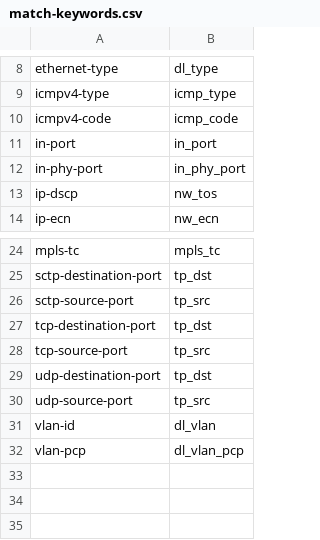
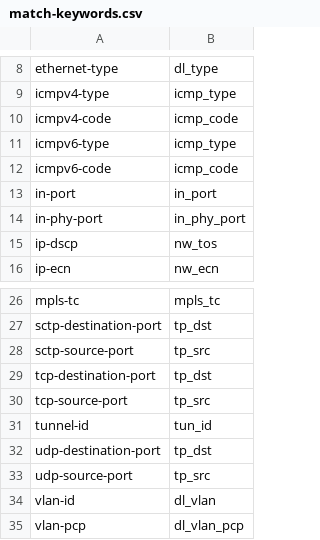
Before and after one commit to opendaylight/openflowplugin, a CSV file: test-scripts/match-keywords.csv, drawn as a sheet; only a part is shown, gaps mark what is left out; the diff names each change by its address in the sheet, - before the commit and + after, or states it on an @@ line.

Commit message:
Update to test scripts to handle all remaining matches
Change-Id: Iaecb7ea51681e50734eadda1af9a1223e3bc42c1
Signed-off-by: Ed Warnicke <eaw@cisco.com>

```diff
--- a/test-scripts/match-keywords.csv
+++ b/test-scripts/match-keywords.csv
+row 11: icmpv6-type | icmp_type
+row 12: icmpv6-code | icmp_code
+row 31: tunnel-id | tun_id
```
Also changed, not shown: 6 other files.
